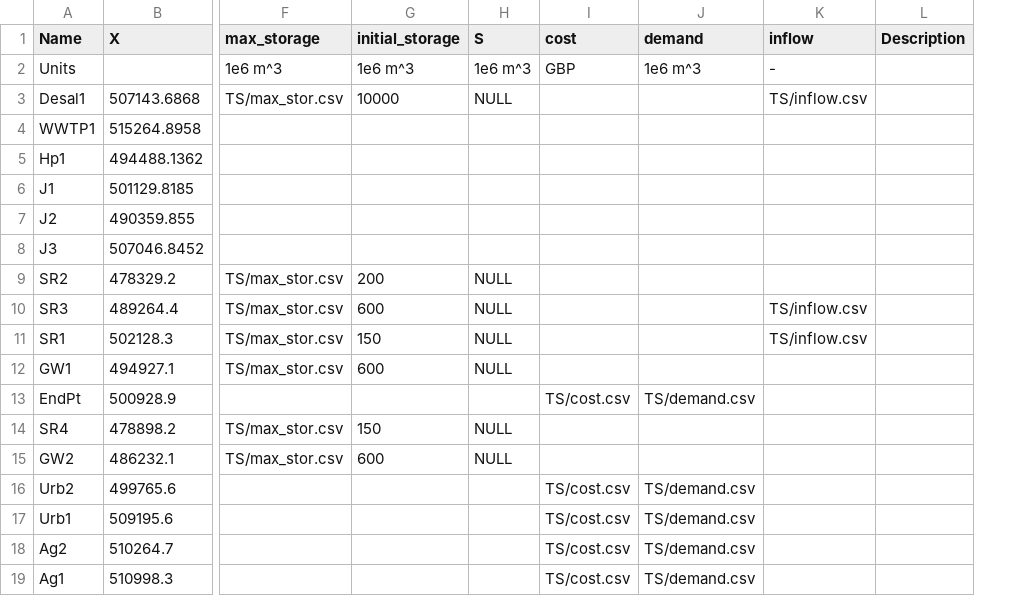
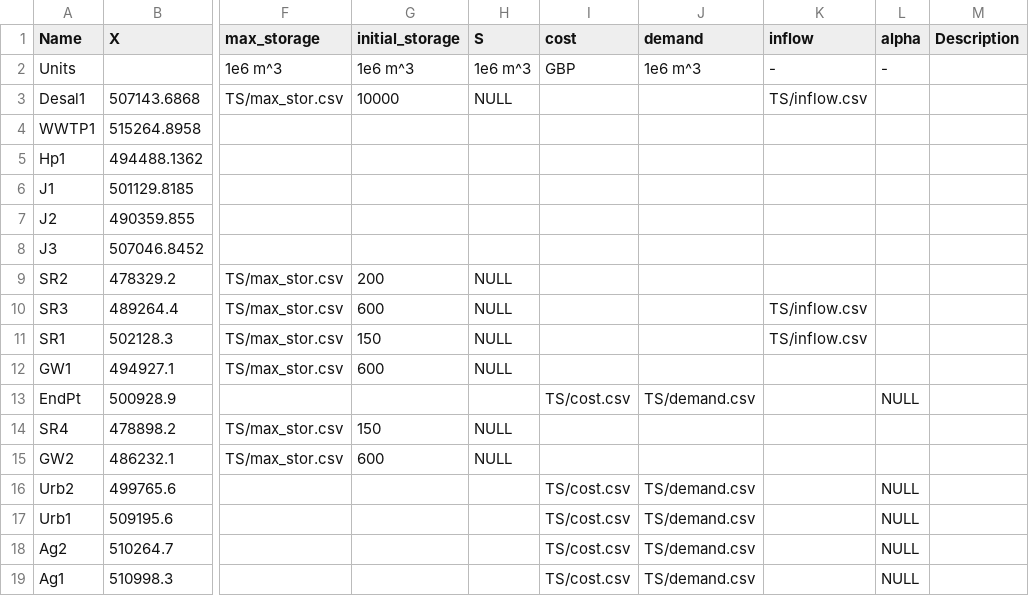
Before and after one commit to UMWRG/demos, a CSV file: data/demo3/non_shortage_data/nodes.csv, drawn as a sheet; only a part is shown, gaps mark what is left out; the diff names each change by its address in the sheet, - before the commit and + after, or states it on an @@ line.

Commit message:
Add alpha variable to nodes csv files and template

```diff
--- a/data/demo3/non_shortage_data/nodes.csv
+++ b/data/demo3/non_shortage_data/nodes.csv
+column L (alpha), rows 2-19: - |  |  |  |  |  |  |  |  |  |  | NULL |  |  | NULL | NULL | NULL | NULL
```
Also changed, not shown: data/demo3/shortage_data/nodes.csv, 1 other file.
